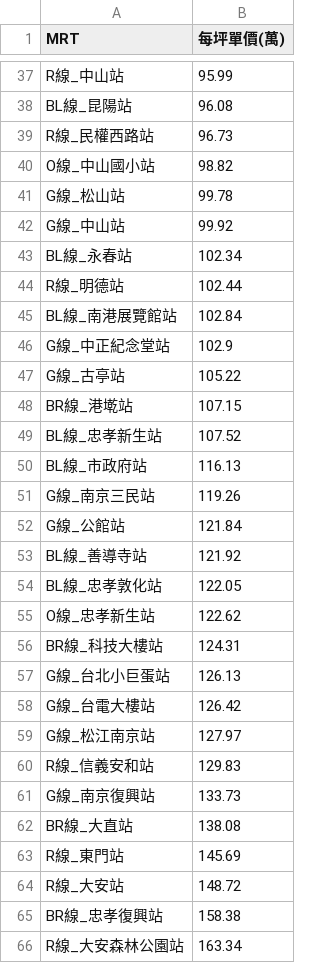
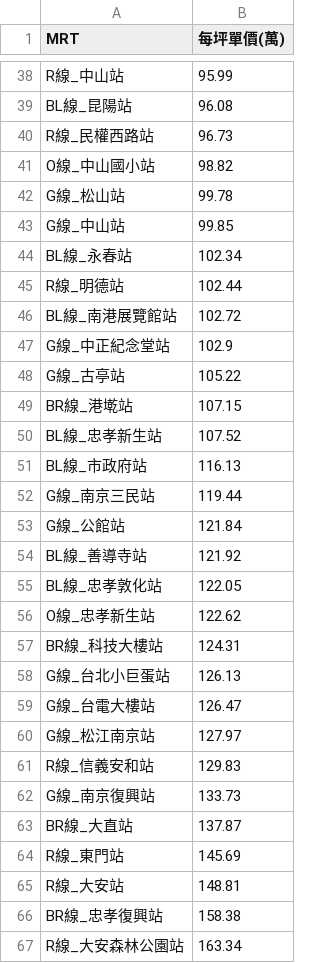
Before and after one commit to SSP6258/house_app, a CSV file: house_data/database/MRT_ave.csv, drawn as a sheet; only a part is shown, gaps mark what is left out; the diff covers the shown part only.

```diff
--- a/house_data/database/MRT_ave.csv
+++ b/house_data/database/MRT_ave.csv
@@ -41,6 +42,6 @@ O線_中山國小站,98.82
 G線_松山站,99.78
-G線_中山站,99.92
+G線_中山站,99.85
 BL線_永春站,102.34
 R線_明德站,102.44
-BL線_南港展覽館站,102.84
+BL線_南港展覽館站,102.72
 G線_中正紀念堂站,102.9
@@ -50,3 +51,3 @@ BL線_忠孝新生站,107.52
 BL線_市政府站,116.13
-G線_南京三民站,119.26
+G線_南京三民站,119.44
 G線_公館站,121.84
@@ -57,3 +58,3 @@ BR線_科技大樓站,124.31
 G線_台北小巨蛋站,126.13
-G線_台電大樓站,126.42
+G線_台電大樓站,126.47
 G線_松江南京站,127.97
@@ -61,5 +62,5 @@ R線_信義安和站,129.83
 G線_南京復興站,133.73
-BR線_大直站,138.08
+BR線_大直站,137.87
 R線_東門站,145.69
-R線_大安站,148.72
+R線_大安站,148.81
 BR線_忠孝復興站,158.38
```
Also changed, not shown: 2 added rows, 1 removed row and 8 edited cells elsewhere in this file, house_data/database/DIST_ave.csv, house_data/database/SKU_ave.csv.
